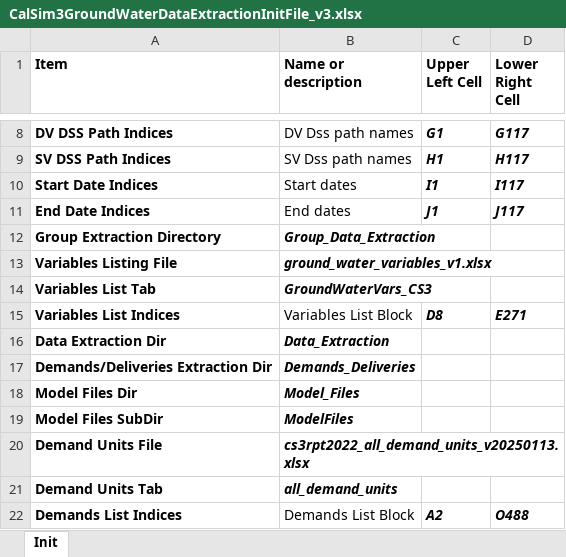
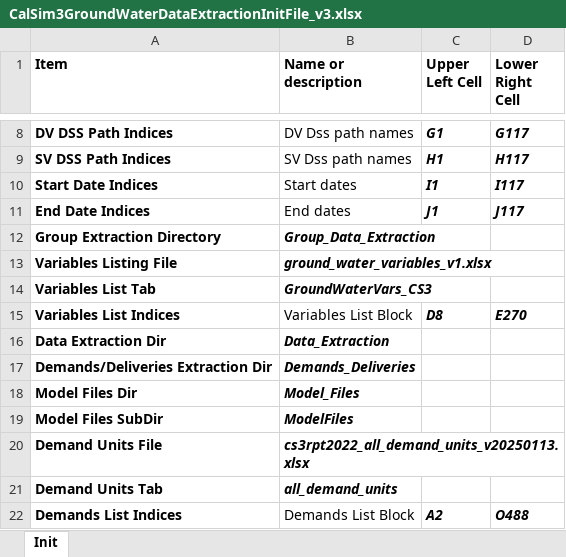
Before and after one commit to canruso/COEQWAL_V3, an Excel workbook: config/CalSim3GroundWaterDataExtractionInitFile_v3.xlsx, sheet Init, drawn as a sheet; only a part is shown, gaps mark what is left out; values as stored, in another font and other column widths than the file's, no borders; the diff names each change by its address in the sheet, - before the commit and + after, or states it on an @@ line.

```diff
--- a/config/CalSim3GroundWaterDataExtractionInitFile_v3.xlsx (sheet Init)
+++ b/config/CalSim3GroundWaterDataExtractionInitFile_v3.xlsx (sheet Init)
-D15 (Lower Right Cell): E271
+D15 (Lower Right Cell): E270
```
Also changed, not shown: config/CalSim3DataExtractionInitFile_v6.xlsx, config/CalSim3DeliveryDataExtractionInitFile_v1.xlsx.
